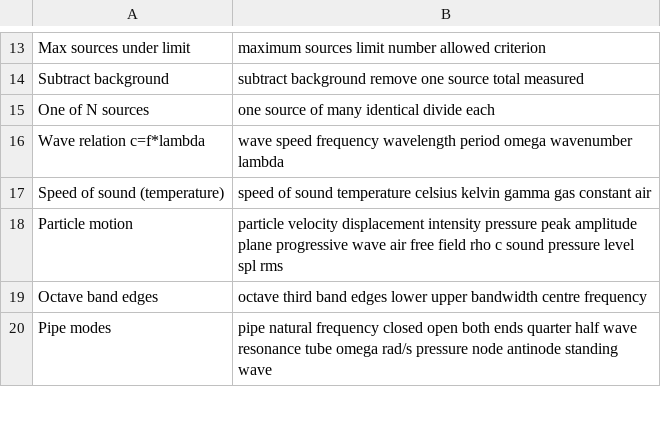
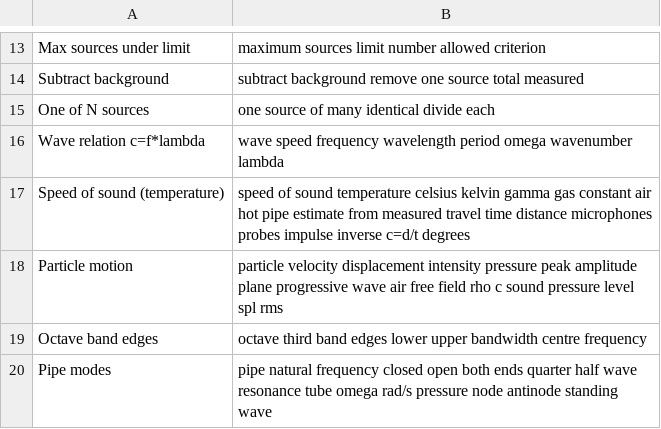
Before and after one commit to AirTrafficController/MECH9325-MATLAB-AIO, a CSV file: calculators.csv, drawn as a sheet; only a part is shown, gaps mark what is left out.

```diff
--- a/calculators.csv
+++ b/calculators.csv
@@ -16,3 +16,3 @@ One of N sources,one source of many identical divide each
 Wave relation c=f*lambda,wave speed frequency wavelength period omega wavenumber lambda
-Speed of sound (temperature),speed of sound temperature celsius kelvin gamma gas constant air
+Speed of sound (temperature),speed of sound temperature celsius kelvin gamma gas constant air hot pipe estimate from measured travel time distance microphones probes impulse inverse c=d/t degrees
 Particle motion,particle velocity displacement intensity pressure peak amplitude plane progressive wave air free field rho c sound pressure level spl rms
```
Also changed, not shown: 3 other files.
